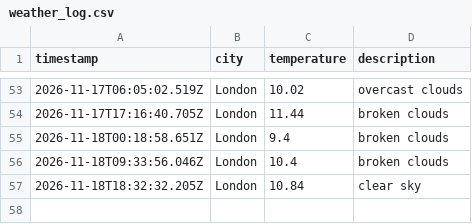
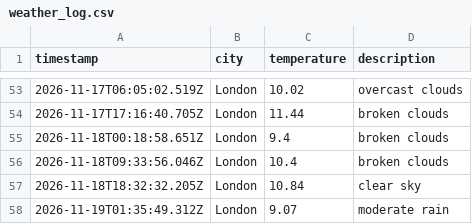
Before and after one commit to kocinajaltin/Weather_dataOps, a CSV file: data/weather_log.csv, drawn as a sheet; only a part is shown, gaps mark what is left out; the diff names each change by its address in the sheet, - before the commit and + after, or states it on an @@ line.

```diff
--- a/data/weather_log.csv
+++ b/data/weather_log.csv
+row 58: 2026-11-19T01:35:49.312Z | London | 9.07 | moderate rain
```
Also changed, not shown: 1 other file.
